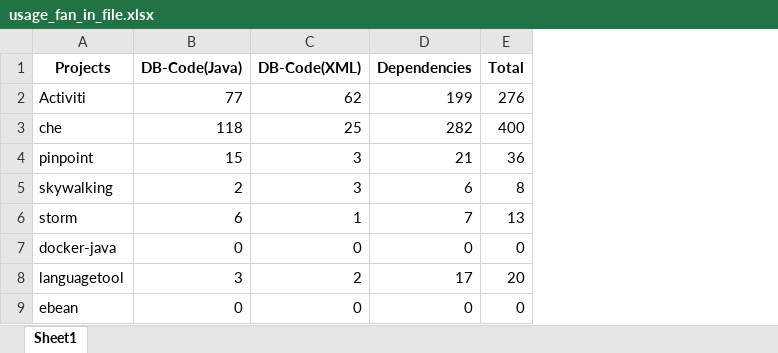
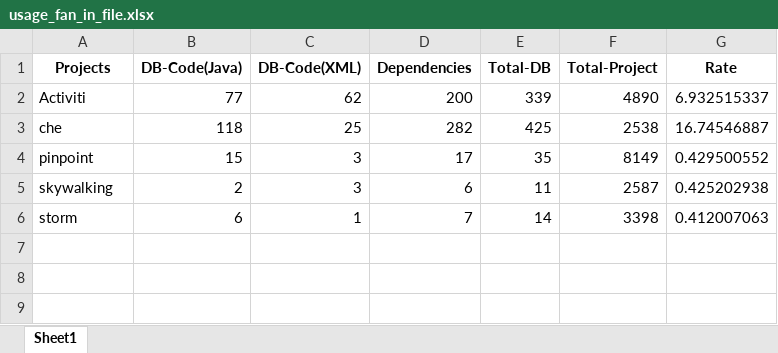
Before and after one commit to gems-uff/db-mining, an Excel workbook: resources/usage_fan_in_file.xlsx, sheet Sheet1, drawn as a sheet; values as stored, in another font and other column widths than the file's, no borders; removed rows and columns are numbered as before the commit, all else as after; the diff names each change by its address in the sheet, - before the commit and + after, or states it on an @@ line.

Commit message:
Usage SQL and bug servidor

```diff
--- a/resources/usage_fan_in_file.xlsx (sheet Sheet1)
+++ b/resources/usage_fan_in_file.xlsx (sheet Sheet1)
-column E (Total), rows 2-6: 276 | 400 | 36 | 8 | 13
+column E (Total-DB), rows 2-6: 339 | 425 | 35 | 11 | 14
+column F (Total-Project), rows 2-6: 4890 | 2538 | 8149 | 2587 | 3398
+column G (Rate), rows 2-6: 6.932515337 | 16.74546887 | 0.429500552 | 0.425202938 | 0.412007063
-D2 (Dependencies): 199
+D2 (Dependencies): 200
-D4 (Dependencies): 21
+D4 (Dependencies): 17
-row 7: docker-java | 0 | 0 | 0 | 0
-row 8: languagetool | 3 | 2 | 17 | 20
-row 9: ebean | 0 | 0 | 0 | 0
```
Also changed, not shown: 8 other files.
